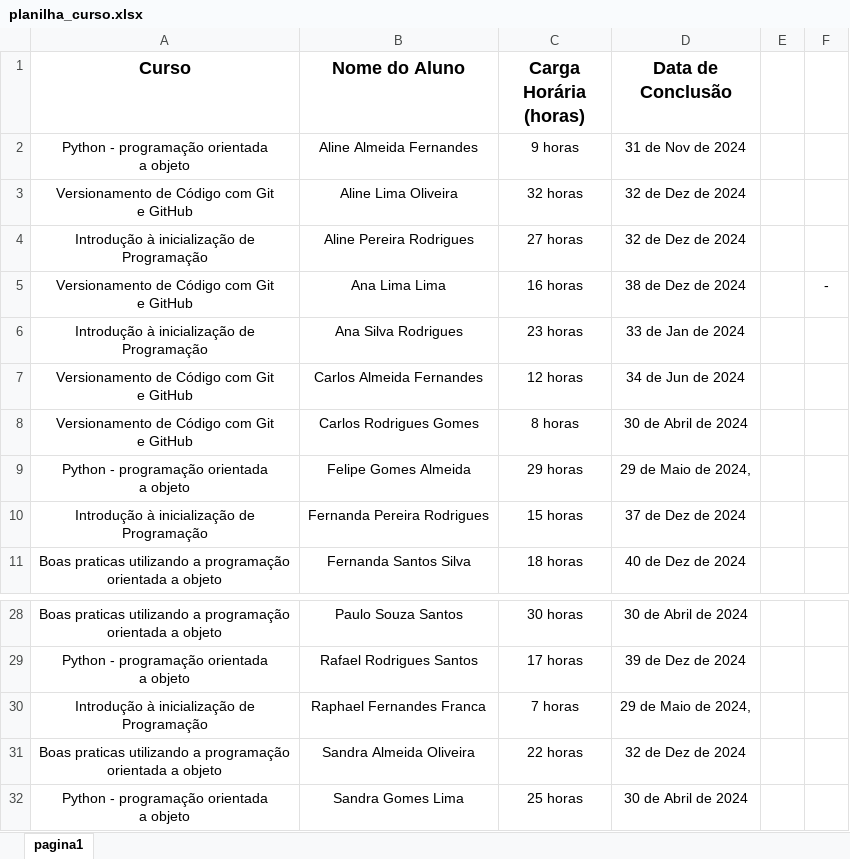
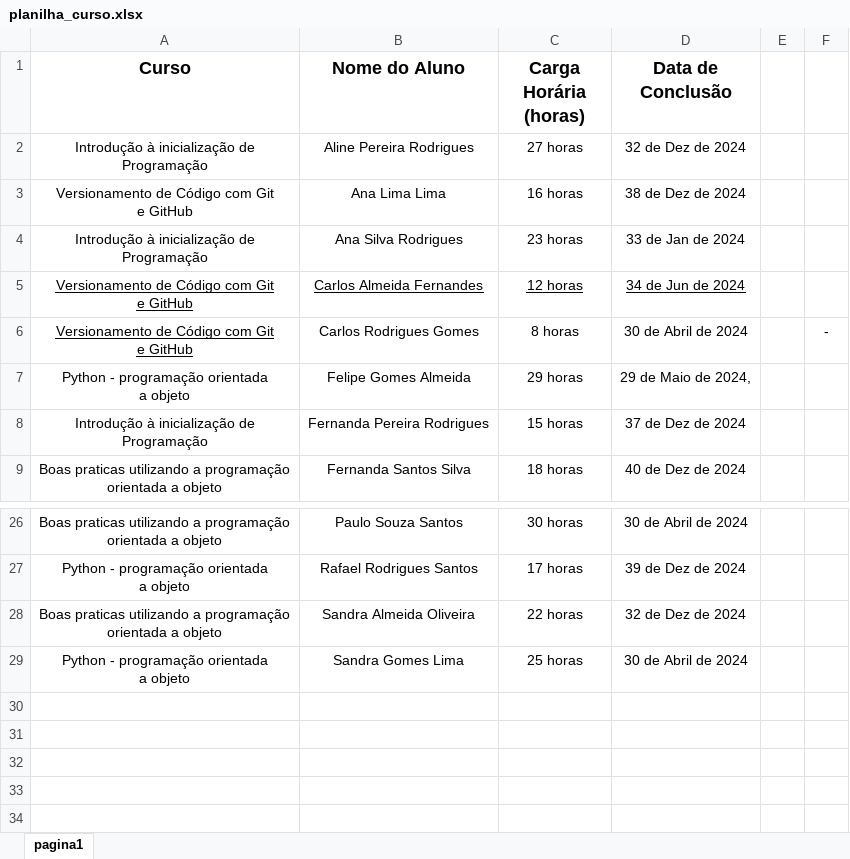
Before and after one commit to RaphaelFF/automacao_certificado, an Excel workbook: planilha_curso.xlsx, sheet pagina1, drawn as a sheet; only a part is shown, gaps mark what is left out; values as stored, in another font and other column widths than the file's, no borders; table styles not drawn; removed rows and columns are numbered as before the commit, all else as after; ↵ is a line break in a cell; the diff names each change by its address in the sheet, - before the commit and + after, or states it on an @@ line.

```diff
--- a/planilha_curso.xlsx (sheet pagina1)
+++ b/planilha_curso.xlsx (sheet pagina1)
-row 2: Python - programação orientada ↵ a objeto | Aline Almeida Fernandes | 9 horas | 31 de Nov de 2024
-row 3: Versionamento de Código com Git ↵ e GitHub | Aline Lima Oliveira | 32 horas | 32 de Dez de 2024
-F3: -
+F3: (empty)
-A5:D5 underline: off
+A5:D5 underline: on
-A6 underline: off
+A6 underline: on
-F6: (empty)
+F6: -
-row 30: Introdução à inicialização de ↵ Programação | Raphael Fernandes Franca | 7 horas | 29 de Maio de 2024,
```
Also changed, not shown: 3 other files.
